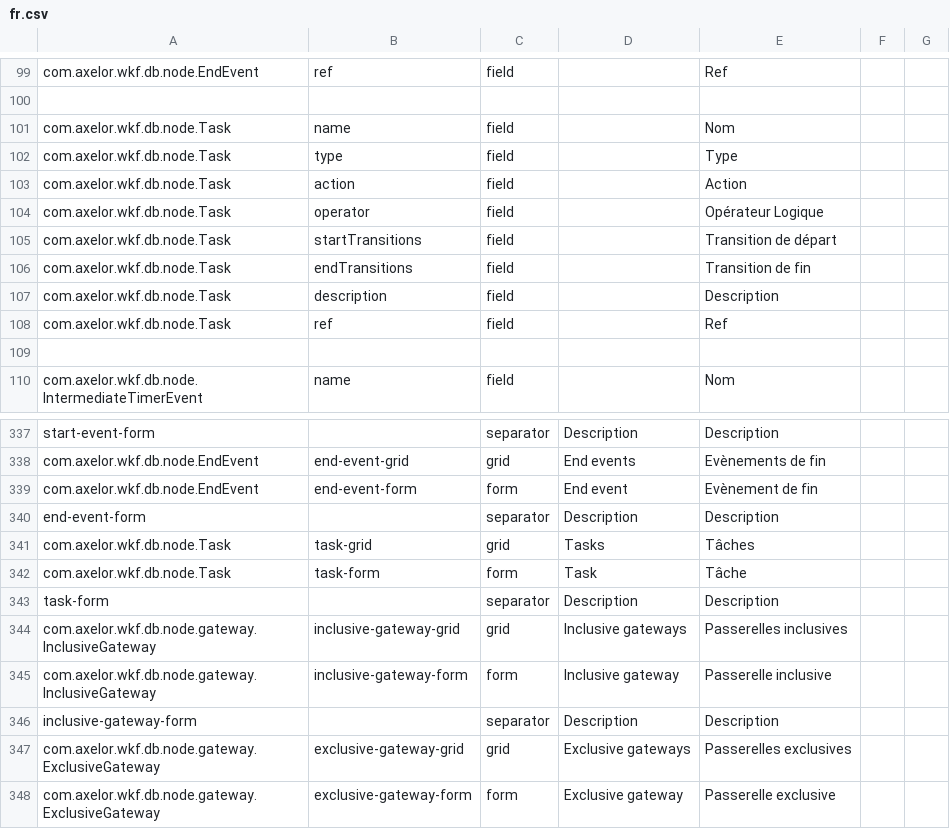
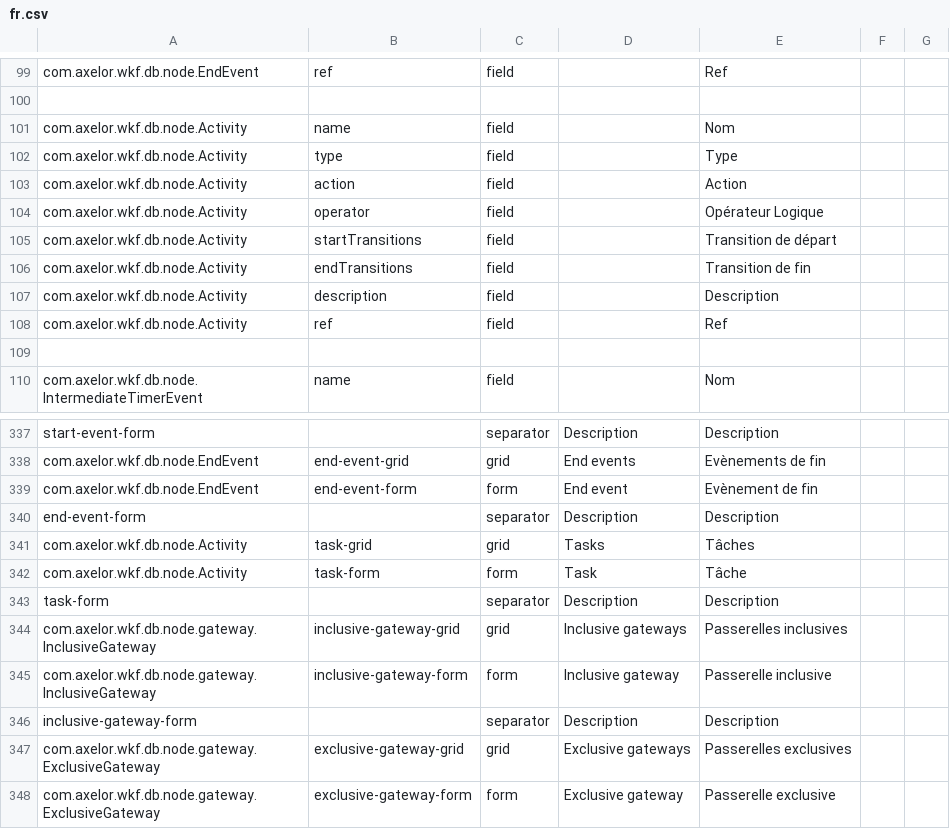
Before and after one commit to axelor/axelor-open-platform, a CSV file: axelor-wkf/src/main/resources/i18n/fr.csv, drawn as a sheet; only a part is shown, gaps mark what is left out.

Commit message:
Move Task to Activity.

```diff
--- a/axelor-wkf/src/main/resources/i18n/fr.csv
+++ b/axelor-wkf/src/main/resources/i18n/fr.csv
@@ -100,10 +100,10 @@
 
-"com.axelor.wkf.db.node.Task","name","field","","Nom","",""
-"com.axelor.wkf.db.node.Task","type","field","","Type","",""
-"com.axelor.wkf.db.node.Task","action","field","","Action","",""
-"com.axelor.wkf.db.node.Task","operator","field","","Opérateur Logique","",""
-"com.axelor.wkf.db.node.Task","startTransitions","field","","Transition de départ","",""
-"com.axelor.wkf.db.node.Task","endTransitions","field","","Transition de fin","",""
-"com.axelor.wkf.db.node.Task","description","field","","Description","",""
-"com.axelor.wkf.db.node.Task","ref","field","","Ref","",""
+"com.axelor.wkf.db.node.Activity","name","field","","Nom","",""
+"com.axelor.wkf.db.node.Activity","type","field","","Type","",""
+"com.axelor.wkf.db.node.Activity","action","field","","Action","",""
+"com.axelor.wkf.db.node.Activity","operator","field","","Opérateur Logique","",""
+"com.axelor.wkf.db.node.Activity","startTransitions","field","","Transition de départ","",""
+"com.axelor.wkf.db.node.Activity","endTransitions","field","","Transition de fin","",""
+"com.axelor.wkf.db.node.Activity","description","field","","Description","",""
+"com.axelor.wkf.db.node.Activity","ref","field","","Ref","",""
 
@@ -340,4 +340,4 @@
 "end-event-form","","separator","Description","Description","",""
-"com.axelor.wkf.db.node.Task","task-grid","grid","Tasks","Tâches","",""
-"com.axelor.wkf.db.node.Task","task-form","form","Task","Tâche","",""
+"com.axelor.wkf.db.node.Activity","task-grid","grid","Tasks","Tâches","",""
+"com.axelor.wkf.db.node.Activity","task-form","form","Task","Tâche","",""
 "task-form","","separator","Description","Description","",""
```
Also changed, not shown: 6 other files.
